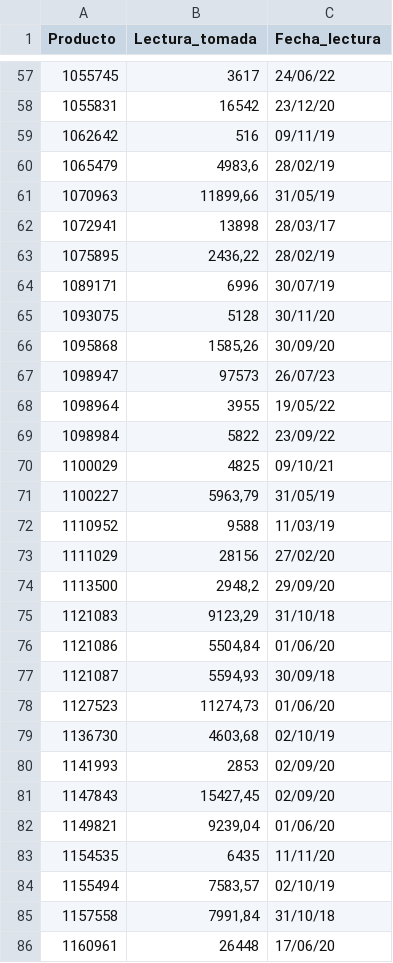
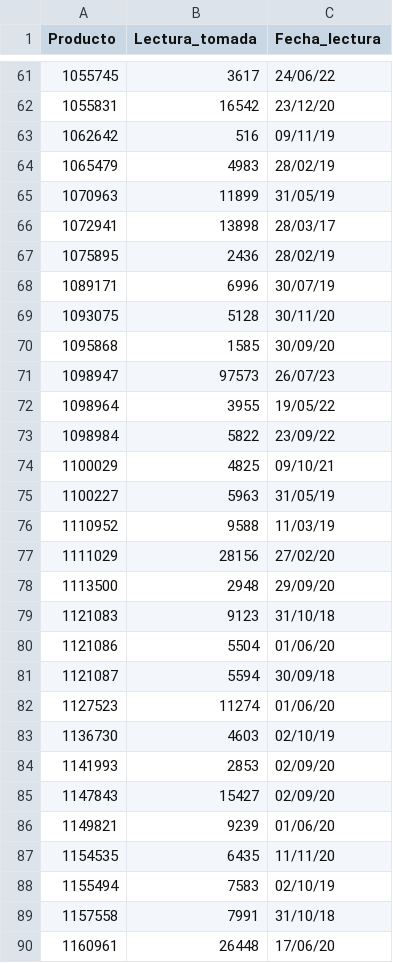
Before and after one commit to harem123/pandas, a CSV file: ceros_v8.csv, drawn as a sheet; only a part is shown, gaps mark what is left out; the diff covers the shown part only.

Commit message:
commas eliminated

```diff
--- a/ceros_v8.csv
+++ b/ceros_v8.csv
@@ -59,9 +63,9 @@ Producto;Lectura_tomada;Fecha_lectura
 1062642;516;09/11/19
-1065479;4983,6;28/02/19
-1070963;11899,66;31/05/19
+1065479;4983;28/02/19
+1070963;11899;31/05/19
 1072941;13898;28/03/17
-1075895;2436,22;28/02/19
+1075895;2436;28/02/19
 1089171;6996;30/07/19
 1093075;5128;30/11/20
-1095868;1585,26;30/09/20
+1095868;1585;30/09/20
 1098947;97573;26/07/23
@@ -70,17 +74,17 @@ Producto;Lectura_tomada;Fecha_lectura
 1100029;4825;09/10/21
-1100227;5963,79;31/05/19
+1100227;5963;31/05/19
 1110952;9588;11/03/19
 1111029;28156;27/02/20
-1113500;2948,2;29/09/20
-1121083;9123,29;31/10/18
-1121086;5504,84;01/06/20
-1121087;5594,93;30/09/18
-1127523;11274,73;01/06/20
-1136730;4603,68;02/10/19
+1113500;2948;29/09/20
+1121083;9123;31/10/18
+1121086;5504;01/06/20
+1121087;5594;30/09/18
+1127523;11274;01/06/20
+1136730;4603;02/10/19
 1141993;2853;02/09/20
-1147843;15427,45;02/09/20
-1149821;9239,04;01/06/20
+1147843;15427;02/09/20
+1149821;9239;01/06/20
 1154535;6435;11/11/20
-1155494;7583,57;02/10/19
-1157558;7991,84;31/10/18
+1155494;7583;02/10/19
+1157558;7991;31/10/18
 1160961;26448;17/06/20
```
Also changed, not shown: 4 added rows and 11 edited cells elsewhere in this file.
